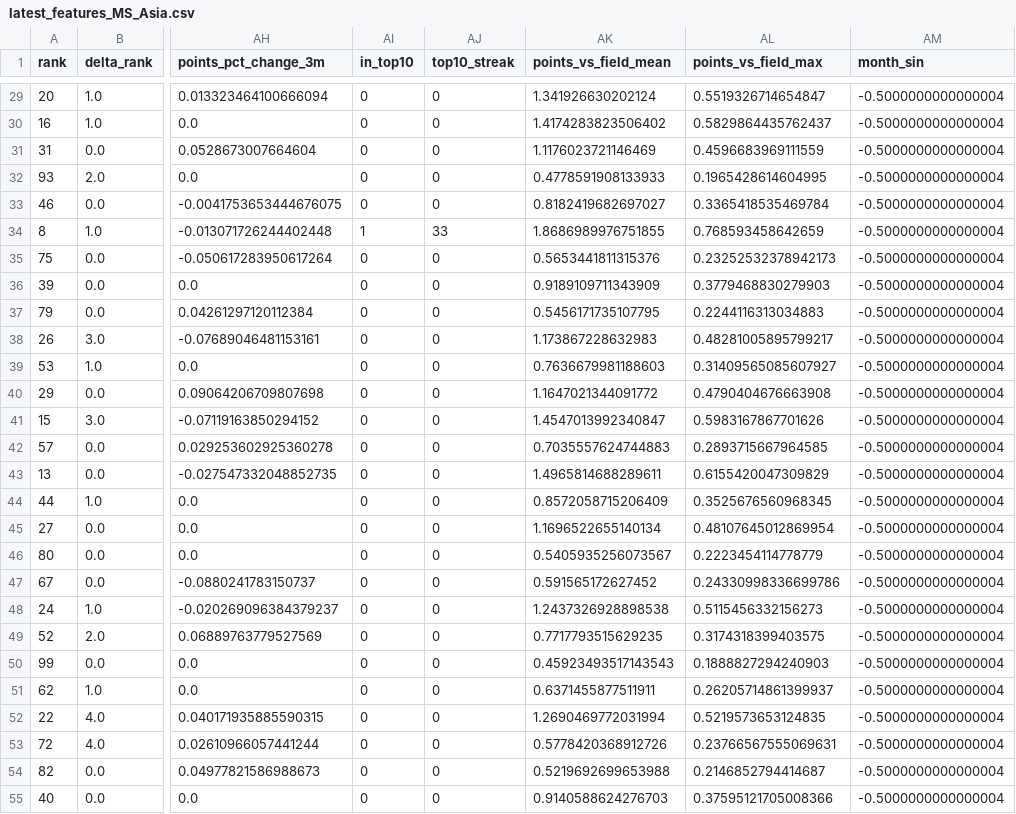
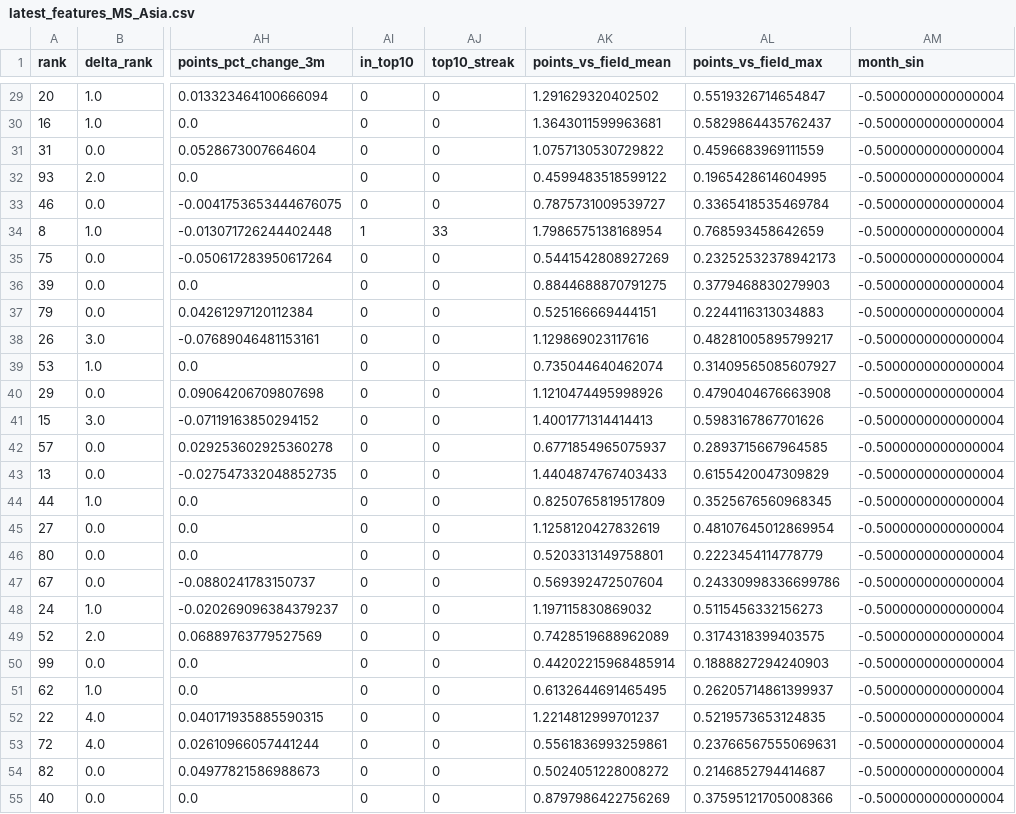
Before and after one commit to WooCSSIN/bwf-ranking-prediction, a CSV file: data/processed/latest_features_MS_Asia.csv, drawn as a sheet; only a part is shown, gaps mark what is left out; the diff covers the shown part only; the diff names each change by its address in the sheet, - before the commit and + after, or states it on an @@ line.

```diff
--- a/data/processed/latest_features_MS_Asia.csv
+++ b/data/processed/latest_features_MS_Asia.csv
-AK29 (points_vs_field_mean): 1.341926630202124
+AK29 (points_vs_field_mean): 1.291629320402502
-AK30 (points_vs_field_mean): 1.4174283823506402
+AK30 (points_vs_field_mean): 1.3643011599963681
-AK31 (points_vs_field_mean): 1.1176023721146469
+AK31 (points_vs_field_mean): 1.0757130530729822
-AK32 (points_vs_field_mean): 0.4778591908133933
+AK32 (points_vs_field_mean): 0.4599483518599122
-AK33 (points_vs_field_mean): 0.8182419682697027
+AK33 (points_vs_field_mean): 0.7875731009539727
-AK34 (points_vs_field_mean): 1.8686989976751855
+AK34 (points_vs_field_mean): 1.7986575138168954
-AK35 (points_vs_field_mean): 0.5653441811315376
+AK35 (points_vs_field_mean): 0.5441542808927269
-AK36 (points_vs_field_mean): 0.9189109711343909
+AK36 (points_vs_field_mean): 0.8844688870791275
-AK37 (points_vs_field_mean): 0.5456171735107795
+AK37 (points_vs_field_mean): 0.525166669444151
-AK38 (points_vs_field_mean): 1.173867228632983
+AK38 (points_vs_field_mean): 1.129869023117616
-AK39 (points_vs_field_mean): 0.7636679981188603
+AK39 (points_vs_field_mean): 0.735044640462074
-AK40 (points_vs_field_mean): 1.1647021344091772
+AK40 (points_vs_field_mean): 1.1210474495998926
-AK41 (points_vs_field_mean): 1.4547013992340847
+AK41 (points_vs_field_mean): 1.4001771314414413
-AK42 (points_vs_field_mean): 0.7035557624744883
+AK42 (points_vs_field_mean): 0.6771854965075937
-AK43 (points_vs_field_mean): 1.4965814688289611
+AK43 (points_vs_field_mean): 1.4404874767403433
-AK44 (points_vs_field_mean): 0.8572058715206409
+AK44 (points_vs_field_mean): 0.8250765819517809
-AK45 (points_vs_field_mean): 1.1696522655140134
+AK45 (points_vs_field_mean): 1.1258120427832619
-AK46 (points_vs_field_mean): 0.5405935256073567
+AK46 (points_vs_field_mean): 0.5203313149758801
-AK47 (points_vs_field_mean): 0.591565172627452
+AK47 (points_vs_field_mean): 0.569392472507604
-AK48 (points_vs_field_mean): 1.2437326928898538
+AK48 (points_vs_field_mean): 1.197115830869032
-AK49 (points_vs_field_mean): 0.7717793515629235
+AK49 (points_vs_field_mean): 0.7428519688962089
-AK50 (points_vs_field_mean): 0.45923493517143543
+AK50 (points_vs_field_mean): 0.44202215968485914
-AK51 (points_vs_field_mean): 0.6371455877511911
+AK51 (points_vs_field_mean): 0.6132644691465495
-AK52 (points_vs_field_mean): 1.2690469772031994
+AK52 (points_vs_field_mean): 1.2214812999701237
-AK53 (points_vs_field_mean): 0.5778420368912726
+AK53 (points_vs_field_mean): 0.5561836993259861
-AK54 (points_vs_field_mean): 0.5219692699653988
+AK54 (points_vs_field_mean): 0.5024051228008272
-AK55 (points_vs_field_mean): 0.9140588624276703
+AK55 (points_vs_field_mean): 0.8797986422756269
```
Also changed, not shown: 35 edited cells elsewhere in this file, 2 other files.
